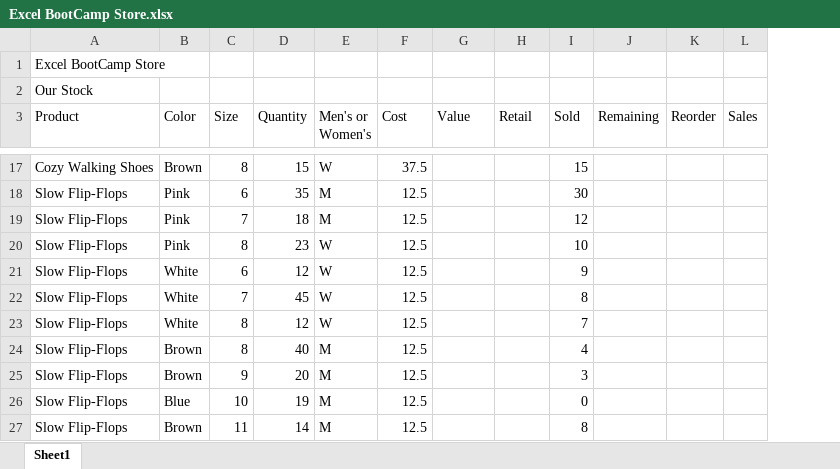
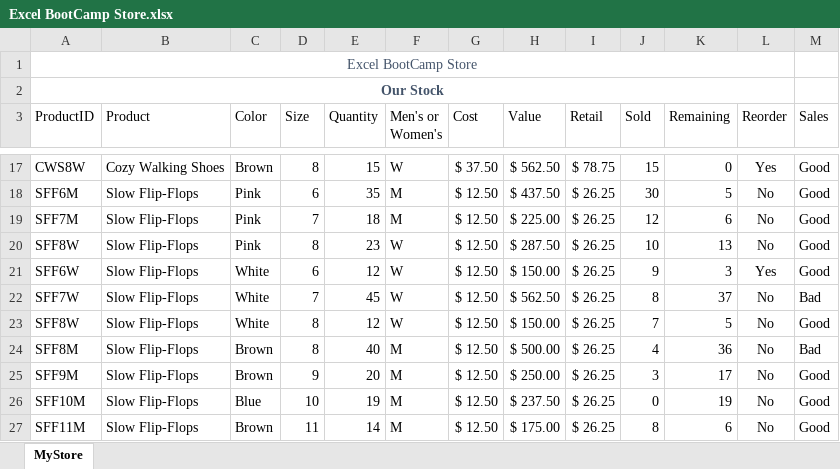
Before and after one commit to siddartha-10/Excel, an Excel workbook: Excel_bootcamp/Excel BootCamp Store/Excel BootCamp Store.xlsx, sheet MyStore, drawn as a sheet; only a part is shown, gaps mark what is left out; values as stored, in another font and other column widths than the file's, no borders; conditional formats and table styles not drawn; addresses are those after the commit; the diff covers the shown part only; the diff names each change by its address in the sheet, - before the commit and + after, or states it on an @@ line.

```diff
--- a/Excel_bootcamp/Excel BootCamp Store/Excel BootCamp Store.xlsx (sheet MyStore)
+++ b/Excel_bootcamp/Excel BootCamp Store/Excel BootCamp Store.xlsx (sheet MyStore)
-sheet tab: Sheet1
+sheet tab: MyStore
+column A (ProductID), rows 1-2: Excel BootCamp Store | Our Stock; rows 17-27: CWS8W | SFF6M | SFF7M | SFF8W | SFF6W | SFF7W | SFF8W | SFF8M | SFF9M | SFF10M | SFF11M
-B1 (Product): Excel BootCamp Store
+B1 (Product): (empty)
-B2 (Product): Our Stock
+B2 (Product): (empty)
-G17 (Cost): 37.5
+G17 (Cost): $ 37.50
-H17 (Value): (empty)
+H17 (Value): $ 562.50
-I17 (Retail): (empty)
+I17 (Retail): $ 78.75
-K17 (Remaining): (empty)
+K17 (Remaining): 0
-L17 (Reorder): (empty)
+L17 (Reorder): Yes
-M17:M21 (Sales): (empty)
+M17:M21 (Sales): Good
-G18:G27 (Cost): 12.5
+G18:G27 (Cost): $ 12.50
-H18 (Value): (empty)
+H18 (Value): $ 437.50
-I18:I27 (Retail): (empty)
+I18:I27 (Retail): $ 26.25
-K18 (Remaining): (empty)
+K18 (Remaining): 5
-L18:L20 (Reorder): (empty)
+L18:L20 (Reorder): No
-H19 (Value): (empty)
+H19 (Value): $ 225.00
-K19 (Remaining): (empty)
+K19 (Remaining): 6
-H20 (Value): (empty)
+H20 (Value): $ 287.50
-K20 (Remaining): (empty)
+K20 (Remaining): 13
-H21 (Value): (empty)
+H21 (Value): $ 150.00
-K21 (Remaining): (empty)
+K21 (Remaining): 3
-L21 (Reorder): (empty)
+L21 (Reorder): Yes
-H22 (Value): (empty)
+H22 (Value): $ 562.50
-K22 (Remaining): (empty)
+K22 (Remaining): 37
-L22:L27 (Reorder): (empty)
+L22:L27 (Reorder): No
-M22 (Sales): (empty)
+M22 (Sales): Bad
-H23 (Value): (empty)
+H23 (Value): $ 150.00
-K23 (Remaining): (empty)
+K23 (Remaining): 5
-M23 (Sales): (empty)
+M23 (Sales): Good
-H24 (Value): (empty)
+H24 (Value): $ 500.00
-K24 (Remaining): (empty)
+K24 (Remaining): 36
-M24 (Sales): (empty)
+M24 (Sales): Bad
-H25 (Value): (empty)
+H25 (Value): $ 250.00
-K25 (Remaining): (empty)
+K25 (Remaining): 17
-M25:M27 (Sales): (empty)
+M25:M27 (Sales): Good
-H26 (Value): (empty)
+H26 (Value): $ 237.50
-K26 (Remaining): (empty)
+K26 (Remaining): 19
-H27 (Value): (empty)
+H27 (Value): $ 175.00
-K27 (Remaining): (empty)
+K27 (Remaining): 6
```
Also changed, not shown: 7 added rows, 7 removed rows and 106 edited cells elsewhere in this sheet, formulas that keep their value, Excel_bootcamp/Functions Datasets start files/Flash Fill Names.xlsx, Excel_bootcamp/Functions Datasets start files/Functions.xlsx, 3 other files.
